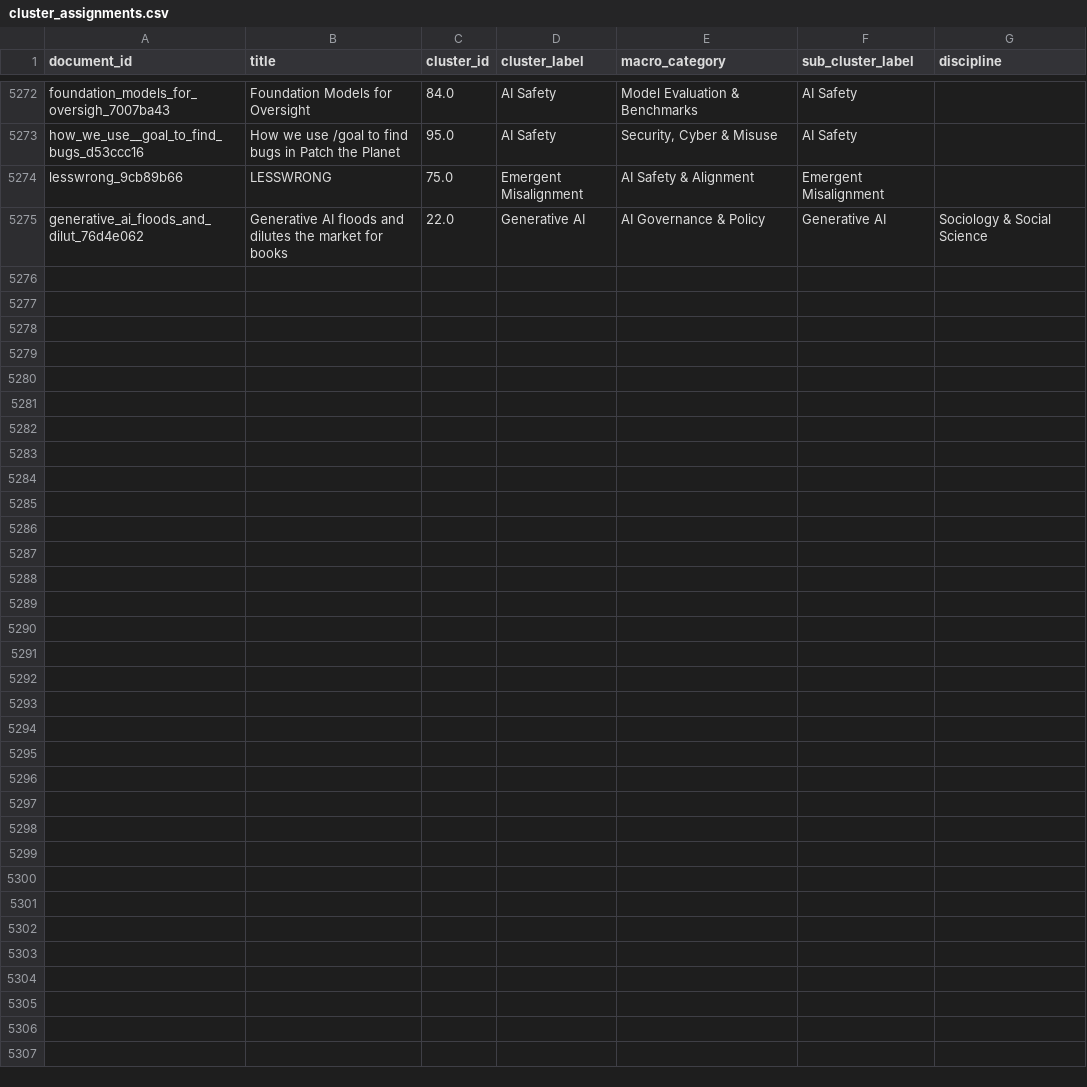
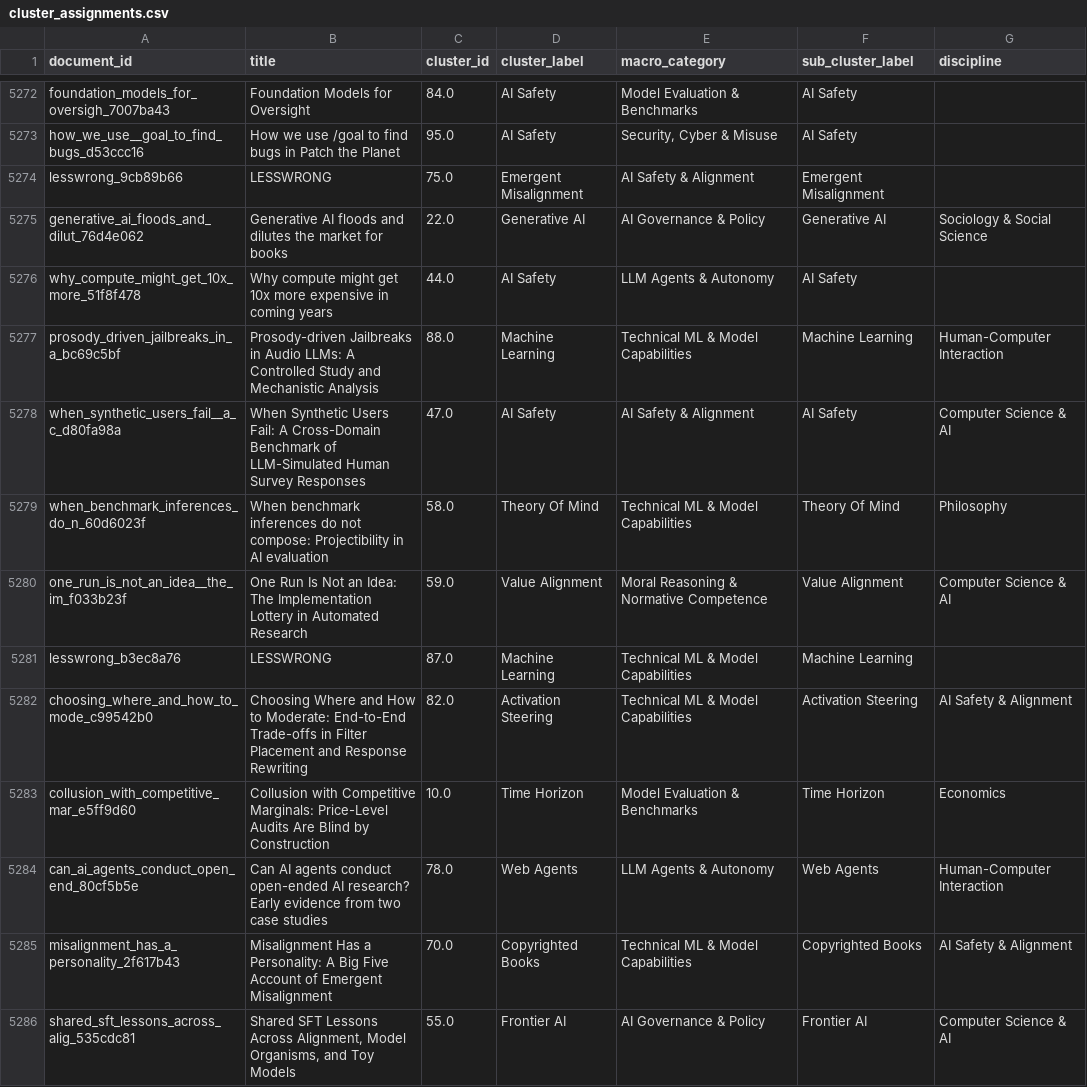
Before and after one commit to mint-philosophy/mintresearch.org, a CSV file: public/paper-map/data/cluster_assignments.csv, drawn as a sheet; only a part is shown, gaps mark what is left out; the diff covers the shown part only.

Commit message:
Update paper map (2026-07-31 04:07)

```diff
--- a/public/paper-map/data/cluster_assignments.csv
+++ b/public/paper-map/data/cluster_assignments.csv
@@ -5280 +5280,12 @@ lesswrong_9cb89b66,LESSWRONG,75.0,Emergent Misalignment,AI Safety & Alignment,Em
 generative_ai_floods_and_dilut_76d4e062,Generative AI floods and dilutes the market for books,22.0,Generative AI,AI Governance & Policy,Generative AI,Sociology & Social Science
+why_compute_might_get_10x_more_51f8f478,Why compute might get 10x more expensive in coming years,44.0,AI Safety,LLM Agents & Autonomy,AI Safety,
+prosody_driven_jailbreaks_in_a_bc69c5bf,Prosody-driven Jailbreaks in Audio LLMs: A Controlled Study and Mechanistic Analysis,88.0,Machine Learning,Technical ML & Model Capabilities,Machine Learning,Human-Computer Interaction
+when_synthetic_users_fail__a_c_d80fa98a,When Synthetic Users Fail: A Cross-Domain Benchmark of LLM-Simulated Human Survey Responses,47.0,AI Safety,AI Safety & Alignment,AI Safety,Computer Science & AI
+when_benchmark_inferences_do_n_60d6023f,When benchmark inferences do not compose: Projectibility in AI evaluation,58.0,Theory Of Mind,Technical ML & Model Capabilities,Theory Of Mind,Philosophy
+one_run_is_not_an_idea__the_im_f033b23f,One Run Is Not an Idea: The Implementation Lottery in Automated Research,59.0,Value Alignment,Moral Reasoning & Normative Competence,Value Alignment,Computer Science & AI
+lesswrong_b3ec8a76,LESSWRONG,87.0,Machine Learning,Technical ML & Model Capabilities,Machine Learning,
+choosing_where_and_how_to_mode_c99542b0,Choosing Where and How to Moderate: End-to-End Trade-offs in Filter Placement and Response Rewriting,82.0,Activation Steering,Technical ML & Model Capabilities,Activation Steering,AI Safety & Alignment
+collusion_with_competitive_mar_e5ff9d60,Collusion with Competitive Marginals: Price-Level Audits Are Blind by Construction,10.0,Time Horizon,Model Evaluation & Benchmarks,Time Horizon,Economics
+can_ai_agents_conduct_open_end_80cf5b5e,Can AI agents conduct open-ended AI research? Early evidence from two case studies,78.0,Web Agents,LLM Agents & Autonomy,Web Agents,Human-Computer Interaction
+misalignment_has_a_personality_2f617b43,Misalignment Has a Personality: A Big Five Account of Emergent Misalignment,70.0,Copyrighted Books,Technical ML & Model Capabilities,Copyrighted Books,AI Safety & Alignment
+shared_sft_lessons_across_alig_535cdc81,"Shared SFT Lessons Across Alignment, Model Organisms, and Toy Models",55.0,Frontier AI,AI Governance & Policy,Frontier AI,Computer Science & AI
```
Also changed, not shown: 11 added rows elsewhere in this file, 10 other files.
